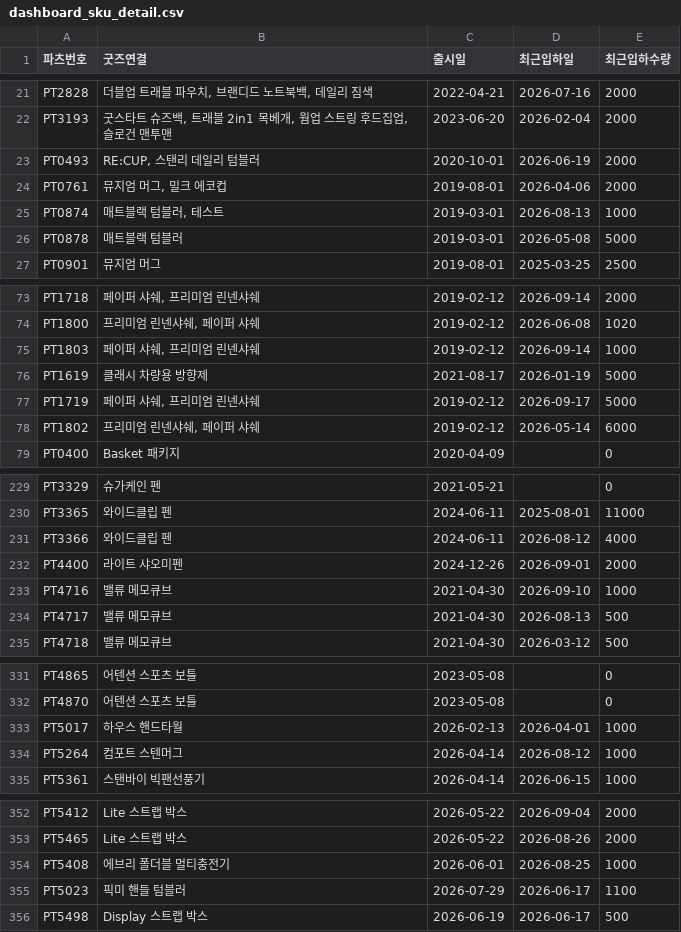
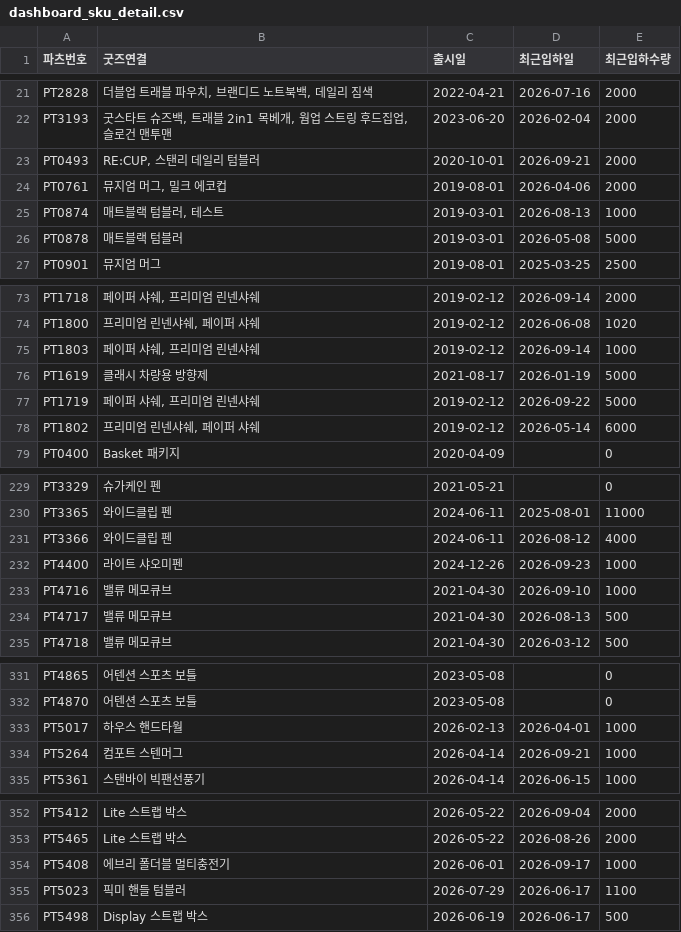
Before and after one commit to nanyounglee/SCMDASHBOARD, a CSV file: CSV_BANK/2026_W40/google_sheets/dashboard_sku_detail.csv, drawn as a sheet; only a part is shown, gaps mark what is left out; the diff covers the shown part only.

```diff
--- a/CSV_BANK/2026_W40/google_sheets/dashboard_sku_detail.csv
+++ b/CSV_BANK/2026_W40/google_sheets/dashboard_sku_detail.csv
@@ -22,3 +22,3 @@ PT2828,"더블업 트래블 파우치, 브랜디드 노트북백, 데일리 짐
 PT3193,"굿스타트 슈즈백, 트래블 2in1 목베개, 웜업 스트링 후드집업, 슬로건 맨투맨",2023-06-20,2026-02-04,2000
-PT0493,"RE:CUP, 스탠리 데일리 텀블러",2020-10-01,2026-06-19,2000
+PT0493,"RE:CUP, 스탠리 데일리 텀블러",2020-10-01,2026-09-21,2000
 PT0761,"뮤지엄 머그, 밀크 에코컵",2019-08-01,2026-04-06,2000
@@ -76,3 +76,3 @@ PT1803,"페이퍼 샤쉐, 프리미엄 린넨샤쉐",2019-02-12,2026-09-14,1000
 PT1619,클래시 차량용 방향제,2021-08-17,2026-01-19,5000
-PT1719,"페이퍼 샤쉐, 프리미엄 린넨샤쉐",2019-02-12,2026-09-17,5000
+PT1719,"페이퍼 샤쉐, 프리미엄 린넨샤쉐",2019-02-12,2026-09-22,5000
 PT1802,"프리미엄 린넨샤쉐, 페이퍼 샤쉐",2019-02-12,2026-05-14,6000
@@ -231,3 +231,3 @@ PT3365,와이드클립 펜,2024-06-11,2025-08-01,11000
 PT3366,와이드클립 펜,2024-06-11,2026-08-12,4000
-PT4400,라이트 샤오미펜,2024-12-26,2026-09-01,2000
+PT4400,라이트 샤오미펜,2024-12-26,2026-09-23,1000
 PT4716,밸류 메모큐브,2021-04-30,2026-09-10,1000
@@ -333,3 +333,3 @@ PT4870,어텐션 스포츠 보틀,2023-05-08,,0
 PT5017,하우스 핸드타월,2026-02-13,2026-04-01,1000
-PT5264,컴포트 스텐머그,2026-04-14,2026-08-12,1000
+PT5264,컴포트 스텐머그,2026-04-14,2026-09-21,1000
 PT5361,스탠바이 빅팬선풍기,2026-04-14,2026-06-15,1000
@@ -353,3 +353,3 @@ PT5412,Lite 스트랩 박스,2026-05-22,2026-09-04,2000
 PT5465,Lite 스트랩 박스,2026-05-22,2026-08-26,2000
-PT5408,에브리 폴더블 멀티충전기,2026-06-01,2026-08-25,1000
+PT5408,에브리 폴더블 멀티충전기,2026-06-01,2026-09-17,1000
 PT5023,픽미 핸들 텀블러 ,2026-07-29,2026-06-17,1100
```
Also changed, not shown: 15 edited cells elsewhere in this file, CSV/dashboard_period_summary.csv, CSV_BANK/2026_W40/google_sheets/dashboard_sku_monthly.csv, 11 other files.
